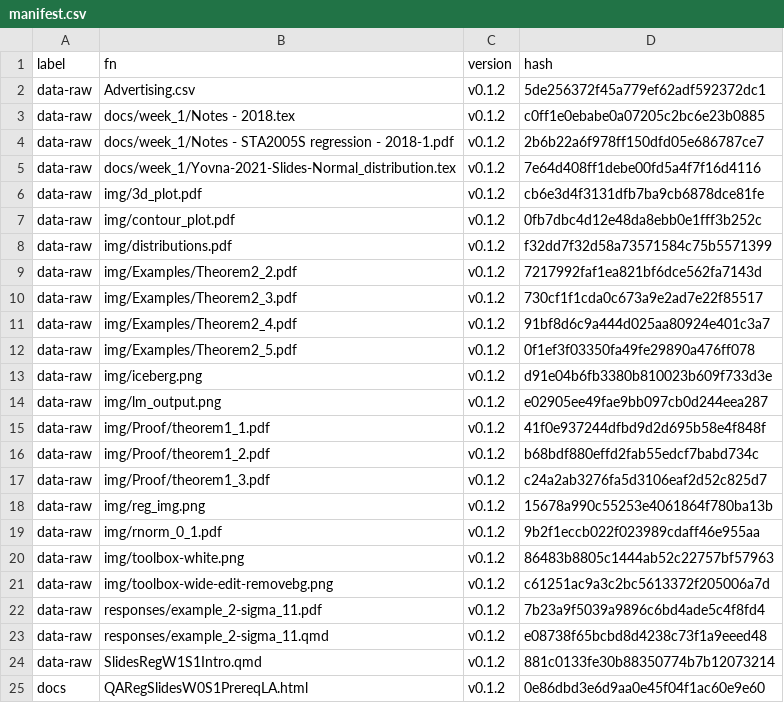
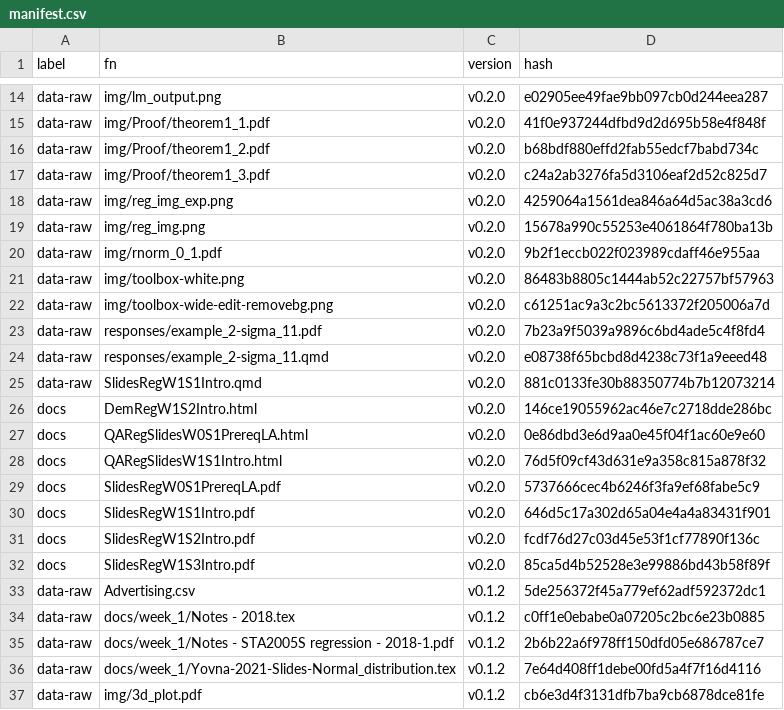
Before and after one commit to MiguelRodo/Slides23RodoSTA2005S, a CSV file: manifest.csv, drawn as a sheet; only a part is shown, gaps mark what is left out; the shorter side is filled out with more unchanged rows; the diff covers the shown part only.

Commit message:
Add final slides and dramatically updated demonstration for slide deck 2

```diff
--- a/manifest.csv
+++ b/manifest.csv
@@ -2 +14,20 @@
+"data-raw","img/lm_output.png","v0.2.0","e02905ee49fae9bb097cb0d244eea287"
+"data-raw","img/Proof/theorem1_1.pdf","v0.2.0","41f0e937244dfbd9d2d695b58e4f848f"
+"data-raw","img/Proof/theorem1_2.pdf","v0.2.0","b68bdf880effd2fab55edcf7babd734c"
+"data-raw","img/Proof/theorem1_3.pdf","v0.2.0","c24a2ab3276fa5d3106eaf2d52c825d7"
+"data-raw","img/reg_img_exp.png","v0.2.0","4259064a1561dea846a64d5ac38a3cd6"
+"data-raw","img/reg_img.png","v0.2.0","15678a990c55253e4061864f780ba13b"
+"data-raw","img/rnorm_0_1.pdf","v0.2.0","9b2f1eccb022f023989cdaff46e955aa"
+"data-raw","img/toolbox-white.png","v0.2.0","86483b8805c1444ab52c22757bf57963"
+"data-raw","img/toolbox-wide-edit-removebg.png","v0.2.0","c61251ac9a3c2bc5613372f205006a7d"
+"data-raw","responses/example_2-sigma_11.pdf","v0.2.0","7b23a9f5039a9896c6bd4ade5c4f8fd4"
+"data-raw","responses/example_2-sigma_11.qmd","v0.2.0","e08738f65bcbd8d4238c73f1a9eeed48"
+"data-raw","SlidesRegW1S1Intro.qmd","v0.2.0","881c0133fe30b88350774b7b12073214"
+"docs","DemRegW1S2Intro.html","v0.2.0","146ce19055962ac46e7c2718dde286bc"
+"docs","QARegSlidesW0S1PrereqLA.html","v0.2.0","0e86dbd3e6d9aa0e45f04f1ac60e9e60"
+"docs","QARegSlidesW1S1Intro.html","v0.2.0","76d5f09cf43d631e9a358c815a878f32"
+"docs","SlidesRegW0S1PrereqLA.pdf","v0.2.0","5737666cec4b6246f3fa9ef68fabe5c9"
+"docs","SlidesRegW1S1Intro.pdf","v0.2.0","646d5c17a302d65a04e4a4a83431f901"
+"docs","SlidesRegW1S2Intro.pdf","v0.2.0","fcdf76d27c03d45e53f1cf77890f136c"
+"docs","SlidesRegW1S3Intro.pdf","v0.2.0","85ca5d4b52528e3e99886bd43b58f89f"
 "data-raw","Advertising.csv","v0.1.2","5de256372f45a779ef62adf592372dc1"
```
Also changed, not shown: 12 added rows elsewhere in this file, 2 other files.
